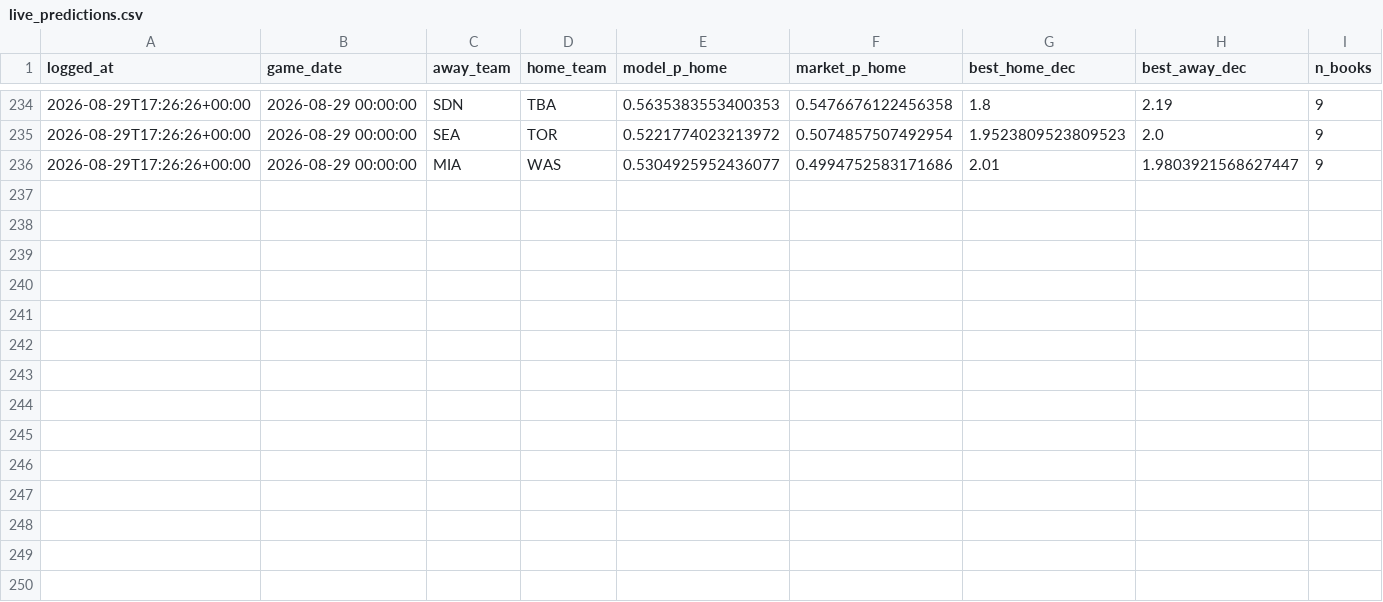
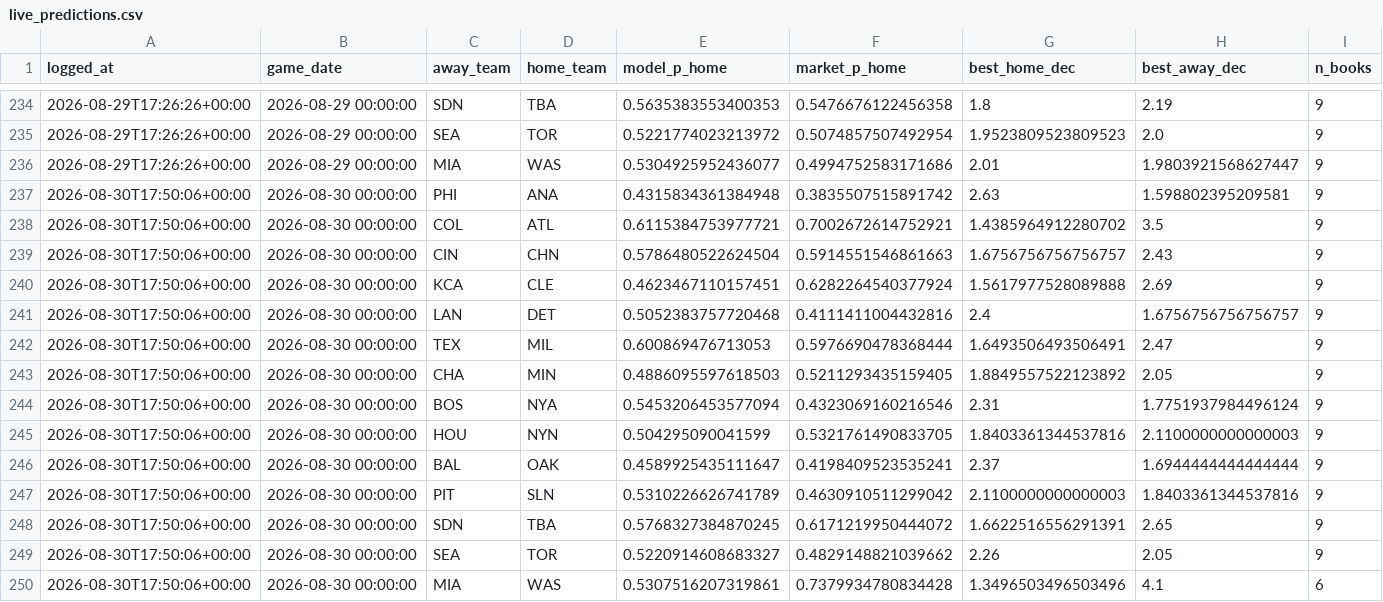
Before and after one commit to ivan-marjanovic/mlb-forecasting, a CSV file: live_predictions.csv, drawn as a sheet; only a part is shown, gaps mark what is left out; rows hold the shown columns only; the diff names each change by its address in the sheet, - before the commit and + after, or states it on an @@ line.

```diff
--- a/live_predictions.csv
+++ b/live_predictions.csv
+row 237: 2026-08-30T17:50:06+00:00 | 2026-08-30 00:00:00 | PHI | ANA | 0.4315834361384948 | 0.3835507515891742 | 2.63 | 1.598802395209581 | 9
+row 238: 2026-08-30T17:50:06+00:00 | 2026-08-30 00:00:00 | COL | ATL | 0.6115384753977721 | 0.7002672614752921 | 1.4385964912280702 | 3.5 | 9
+row 239: 2026-08-30T17:50:06+00:00 | 2026-08-30 00:00:00 | CIN | CHN | 0.5786480522624504 | 0.5914551546861663 | 1.6756756756756757 | 2.43 | 9
+row 240: 2026-08-30T17:50:06+00:00 | 2026-08-30 00:00:00 | KCA | CLE | 0.4623467110157451 | 0.6282264540377924 | 1.5617977528089888 | 2.69 | 9
+row 241: 2026-08-30T17:50:06+00:00 | 2026-08-30 00:00:00 | LAN | DET | 0.5052383757720468 | 0.4111411004432816 | 2.4 | 1.6756756756756757 | 9
+row 242: 2026-08-30T17:50:06+00:00 | 2026-08-30 00:00:00 | TEX | MIL | 0.600869476713053 | 0.5976690478368444 | 1.6493506493506491 | 2.47 | 9
+row 243: 2026-08-30T17:50:06+00:00 | 2026-08-30 00:00:00 | CHA | MIN | 0.4886095597618503 | 0.5211293435159405 | 1.8849557522123892 | 2.05 | 9
+row 244: 2026-08-30T17:50:06+00:00 | 2026-08-30 00:00:00 | BOS | NYA | 0.5453206453577094 | 0.4323069160216546 | 2.31 | 1.7751937984496124 | 9
+row 245: 2026-08-30T17:50:06+00:00 | 2026-08-30 00:00:00 | HOU | NYN | 0.504295090041599 | 0.5321761490833705 | 1.8403361344537816 | 2.1100000000000003 | 9
+row 246: 2026-08-30T17:50:06+00:00 | 2026-08-30 00:00:00 | BAL | OAK | 0.4589925435111647 | 0.4198409523535241 | 2.37 | 1.6944444444444444 | 9
+row 247: 2026-08-30T17:50:06+00:00 | 2026-08-30 00:00:00 | PIT | SLN | 0.5310226626741789 | 0.4630910511299042 | 2.1100000000000003 | 1.8403361344537816 | 9
+row 248: 2026-08-30T17:50:06+00:00 | 2026-08-30 00:00:00 | SDN | TBA | 0.5768327384870245 | 0.6171219950444072 | 1.6622516556291391 | 2.65 | 9
+row 249: 2026-08-30T17:50:06+00:00 | 2026-08-30 00:00:00 | SEA | TOR | 0.5220914608683327 | 0.4829148821039662 | 2.26 | 2.05 | 9
+row 250: 2026-08-30T17:50:06+00:00 | 2026-08-30 00:00:00 | MIA | WAS | 0.5307516207319861 | 0.7379934780834428 | 1.3496503496503496 | 4.1 | 6
```
